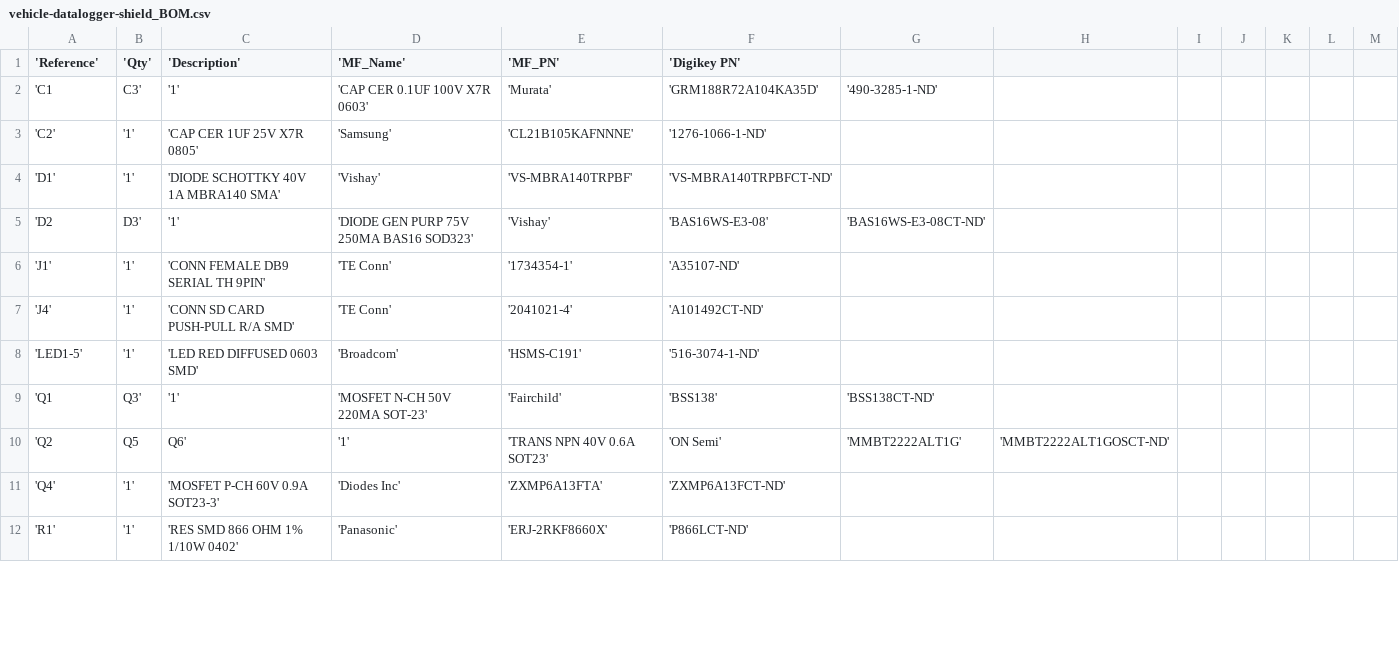
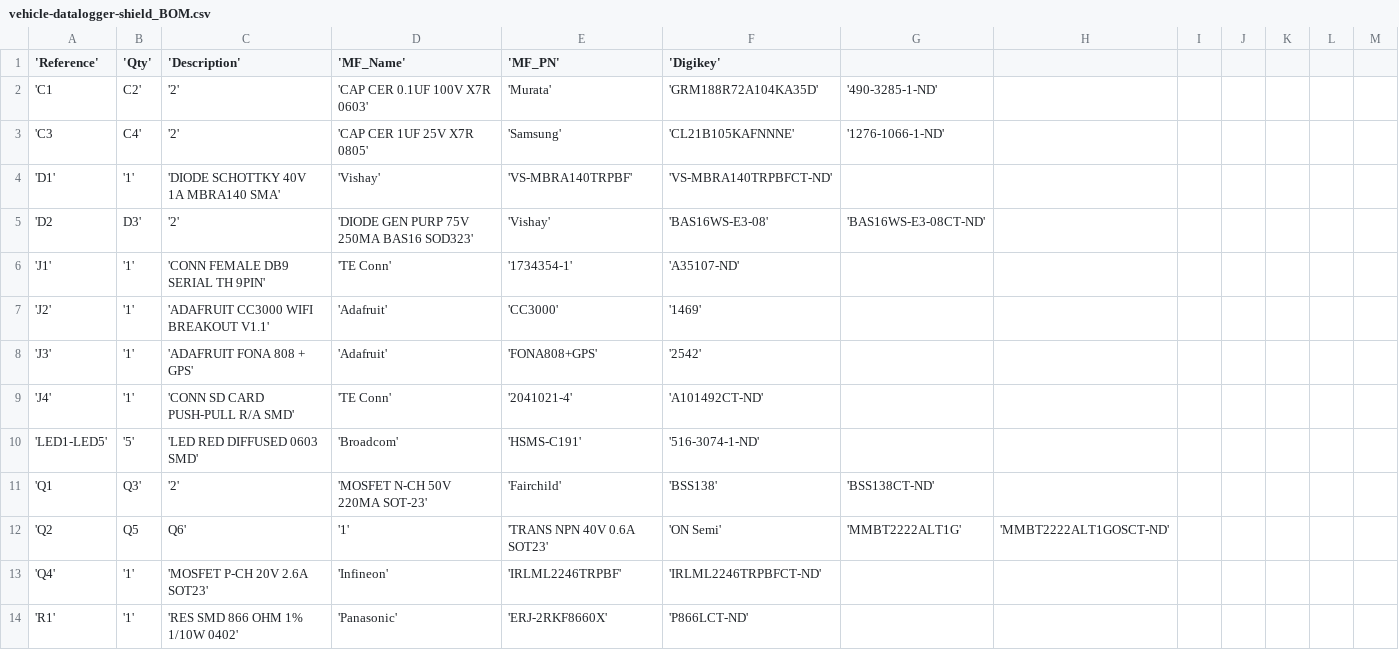
Before and after one commit to wickerbox/Pothole-Project, a CSV file: v2-vehicle-datalogger-shield/hardware/vehicle-datalogger-shield_BOM.csv, drawn as a sheet; only a part is shown; the diff covers the shown part only.

Commit message:
Updated schematic, BOM, and spread out footprints. Ready to layout.

```diff
--- a/v2-vehicle-datalogger-shield/hardware/vehicle-datalogger-shield_BOM.csv
+++ b/v2-vehicle-datalogger-shield/hardware/vehicle-datalogger-shield_BOM.csv
@@ -1,12 +1,14 @@
-'Reference','Qty','Description','MF_Name','MF_PN','Digikey PN'
-'C1,C3','1','CAP CER 0.1UF 100V X7R 0603','Murata','GRM188R72A104KA35D','490-3285-1-ND'
-'C2','1','CAP CER 1UF 25V X7R 0805','Samsung','CL21B105KAFNNNE','1276-1066-1-ND'
+'Reference','Qty','Description','MF_Name','MF_PN','Digikey'
+'C1,C2','2','CAP CER 0.1UF 100V X7R 0603','Murata','GRM188R72A104KA35D','490-3285-1-ND'
+'C3,C4','2','CAP CER 1UF 25V X7R 0805','Samsung','CL21B105KAFNNNE','1276-1066-1-ND'
 'D1','1','DIODE SCHOTTKY 40V 1A MBRA140 SMA','Vishay','VS-MBRA140TRPBF','VS-MBRA140TRPBFCT-ND'
-'D2,D3','1','DIODE GEN PURP 75V 250MA BAS16 SOD323','Vishay','BAS16WS-E3-08','BAS16WS-E3-08CT-ND'
+'D2,D3','2','DIODE GEN PURP 75V 250MA BAS16 SOD323','Vishay','BAS16WS-E3-08','BAS16WS-E3-08CT-ND'
 'J1','1','CONN FEMALE DB9 SERIAL TH 9PIN','TE Conn','1734354-1','A35107-ND'
+'J2','1','ADAFRUIT CC3000 WIFI BREAKOUT  V1.1','Adafruit','CC3000','1469'
+'J3','1','ADAFRUIT FONA 808 + GPS','Adafruit','FONA808+GPS','2542'
 'J4','1','CONN SD CARD PUSH-PULL R/A SMD','TE Conn','2041021-4','A101492CT-ND'
-'LED1-5','1','LED RED DIFFUSED 0603 SMD','Broadcom','HSMS-C191','516-3074-1-ND'
-'Q1,Q3','1','MOSFET N-CH 50V 220MA SOT-23','Fairchild','BSS138','BSS138CT-ND'
+'LED1-LED5','5','LED RED DIFFUSED 0603 SMD','Broadcom','HSMS-C191','516-3074-1-ND'
+'Q1,Q3','2','MOSFET N-CH 50V 220MA SOT-23','Fairchild','BSS138','BSS138CT-ND'
 'Q2,Q5,Q6','1','TRANS NPN 40V 0.6A SOT23','ON Semi','MMBT2222ALT1G','MMBT2222ALT1GOSCT-ND'
-'Q4','1','MOSFET P-CH 60V 0.9A SOT23-3','Diodes Inc','ZXMP6A13FTA','ZXMP6A13FCT-ND'
+'Q4','1','MOSFET P-CH 20V 2.6A SOT23','Infineon','IRLML2246TRPBF','IRLML2246TRPBFCT-ND'
 'R1','1','RES SMD 866 OHM 1% 1/10W 0402','Panasonic','ERJ-2RKF8660X','P866LCT-ND'
```
Also changed, not shown: 4 removed rows, 2 moved rows and 7 edited cells elsewhere in this file, 7 other files.
